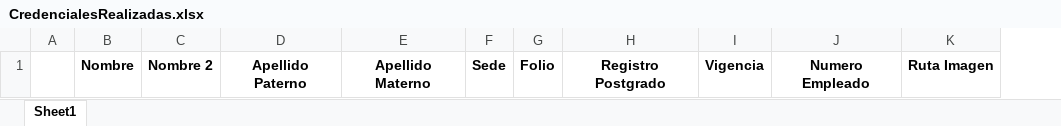
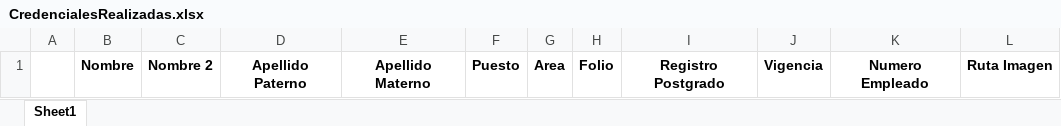
Before and after one commit to CarlosCata27/SCI, an Excel workbook: CredencialesRealizadas.xlsx, sheet Sheet1, drawn as a sheet; values as stored, in another font and other column widths than the file's, no borders; removed rows and columns are numbered as before the commit, all else as after; the diff names each change by its address in the sheet, - before the commit and + after, or states it on an @@ line.

```diff
--- a/CredencialesRealizadas.xlsx (sheet Sheet1)
+++ b/CredencialesRealizadas.xlsx (sheet Sheet1)
-column F, row 1: Sede
+column F, row 1: Puesto
+column G, row 1: Area
```
Also changed, not shown: 1 other file.
